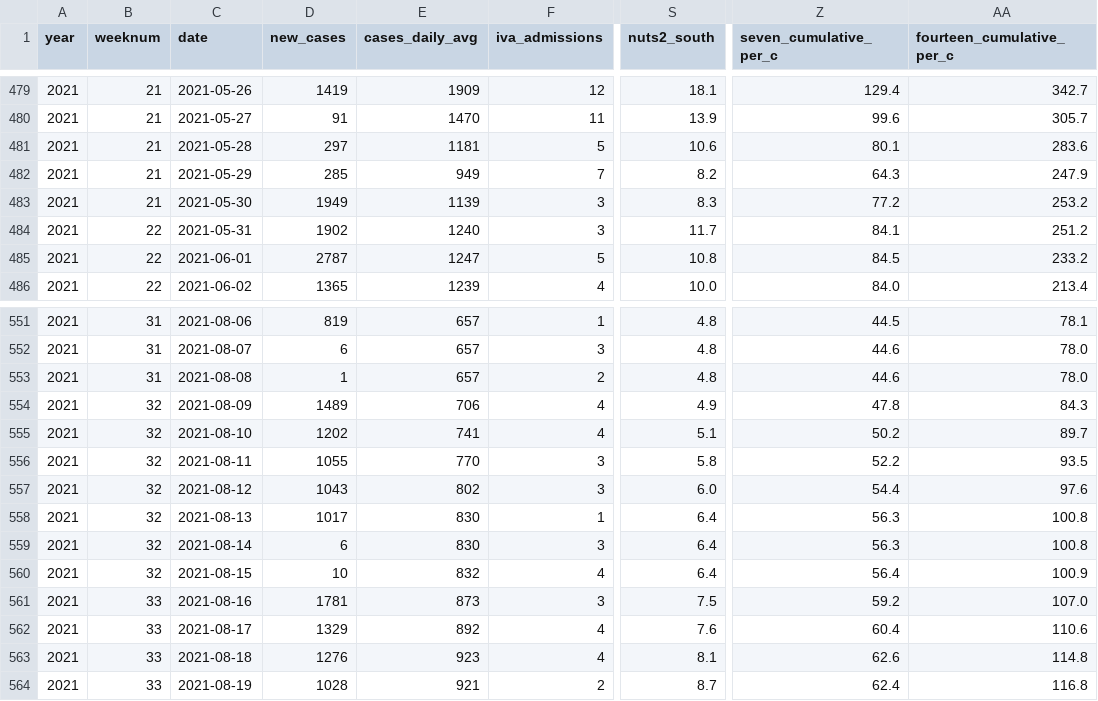
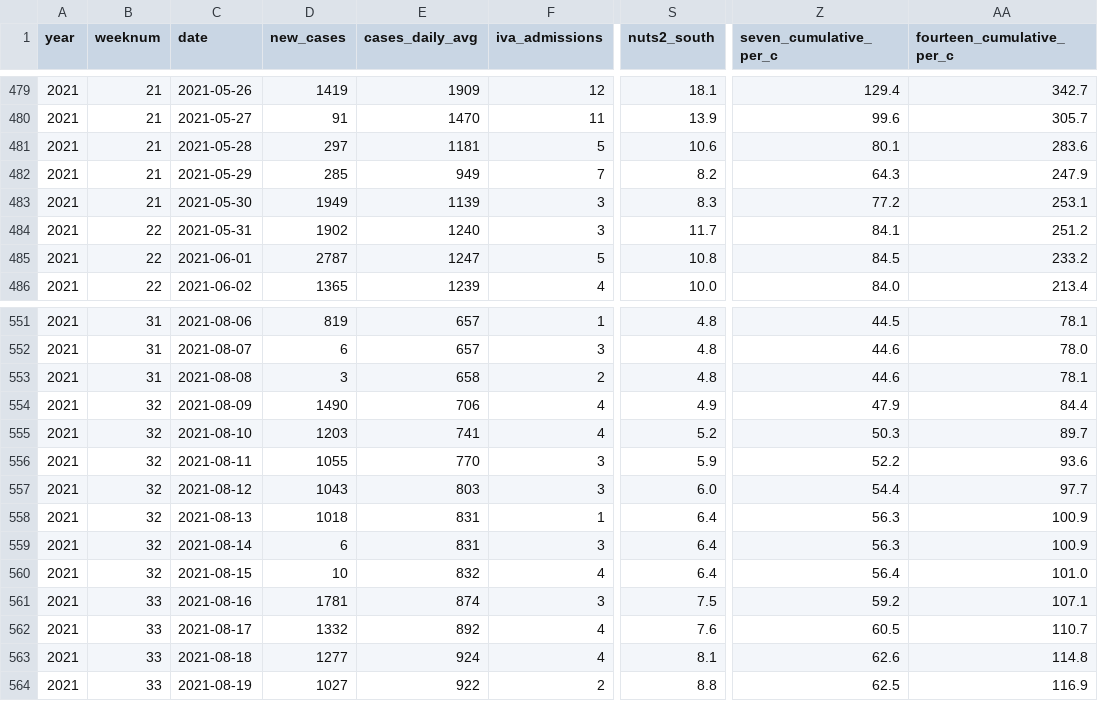
Before and after one commit to covidxix/csvdata, a CSV file: days.csv, drawn as a sheet; only a part is shown, gaps mark what is left out; the diff covers the shown part only; the diff names each change by its address in the sheet, - before the commit and + after, or states it on an @@ line.

```diff
--- a/days.csv
+++ b/days.csv
-AA483 (fourteen_cumulative_per_c): 253.2
+AA483 (fourteen_cumulative_per_c): 253.1
-D553 (new_cases): 1
+D553 (new_cases): 3
-E553 (cases_daily_avg): 657
+E553 (cases_daily_avg): 658
-AA553 (fourteen_cumulative_per_c): 78.0
+AA553 (fourteen_cumulative_per_c): 78.1
-D554 (new_cases): 1489
+D554 (new_cases): 1490
-Z554 (seven_cumulative_per_c): 47.8
+Z554 (seven_cumulative_per_c): 47.9
-AA554 (fourteen_cumulative_per_c): 84.3
+AA554 (fourteen_cumulative_per_c): 84.4
-D555 (new_cases): 1202
+D555 (new_cases): 1203
-S555 (nuts2_south): 5.1
+S555 (nuts2_south): 5.2
-Z555 (seven_cumulative_per_c): 50.2
+Z555 (seven_cumulative_per_c): 50.3
-S556 (nuts2_south): 5.8
+S556 (nuts2_south): 5.9
-AA556 (fourteen_cumulative_per_c): 93.5
+AA556 (fourteen_cumulative_per_c): 93.6
-E557 (cases_daily_avg): 802
+E557 (cases_daily_avg): 803
-AA557 (fourteen_cumulative_per_c): 97.6
+AA557 (fourteen_cumulative_per_c): 97.7
-D558 (new_cases): 1017
+D558 (new_cases): 1018
-E558:E559 (cases_daily_avg): 830
+E558:E559 (cases_daily_avg): 831
-AA558:AA559 (fourteen_cumulative_per_c): 100.8
+AA558:AA559 (fourteen_cumulative_per_c): 100.9
-AA560 (fourteen_cumulative_per_c): 100.9
+AA560 (fourteen_cumulative_per_c): 101.0
-E561 (cases_daily_avg): 873
+E561 (cases_daily_avg): 874
-AA561 (fourteen_cumulative_per_c): 107.0
+AA561 (fourteen_cumulative_per_c): 107.1
-D562 (new_cases): 1329
+D562 (new_cases): 1332
-Z562 (seven_cumulative_per_c): 60.4
+Z562 (seven_cumulative_per_c): 60.5
-AA562 (fourteen_cumulative_per_c): 110.6
+AA562 (fourteen_cumulative_per_c): 110.7
-D563 (new_cases): 1276
+D563 (new_cases): 1277
-E563 (cases_daily_avg): 923
+E563 (cases_daily_avg): 924
-D564 (new_cases): 1028
+D564 (new_cases): 1027
-E564 (cases_daily_avg): 921
+E564 (cases_daily_avg): 922
-S564 (nuts2_south): 8.7
+S564 (nuts2_south): 8.8
-Z564 (seven_cumulative_per_c): 62.4
+Z564 (seven_cumulative_per_c): 62.5
-AA564 (fourteen_cumulative_per_c): 116.8
+AA564 (fourteen_cumulative_per_c): 116.9
```
Also changed, not shown: 1 added row and 100 edited cells elsewhere in this file, deaths.csv, iva.csv, 9 other files.
